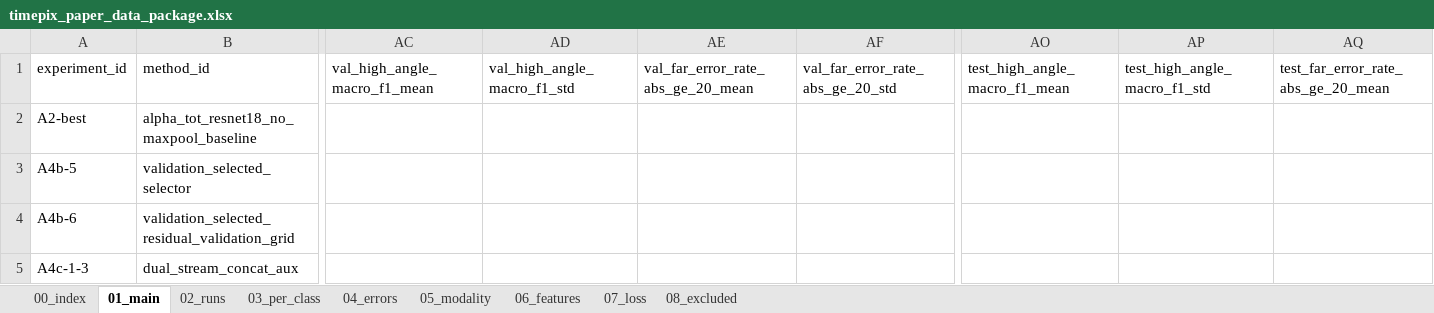
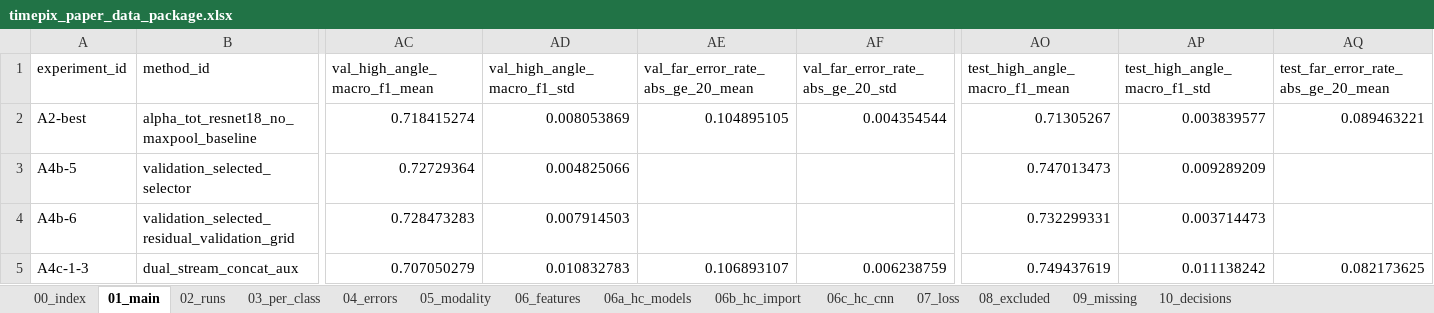
Before and after one commit to Aice-c/Timepix, an Excel workbook: paper_data_package/timepix_paper_data_package.xlsx, sheet 01_main, drawn as a sheet; only a part is shown, gaps mark what is left out; values as stored, in another font and other column widths than the file's, no borders; the diff covers the shown part only; the diff names each change by its address in the sheet, - before the commit and + after, or states it on an @@ line.

```diff
--- a/paper_data_package/timepix_paper_data_package.xlsx (sheet 01_main)
+++ b/paper_data_package/timepix_paper_data_package.xlsx (sheet 01_main)
+sheet tab: 06a_hc_models
+sheet tab: 06b_hc_import
+sheet tab: 06c_hc_cnn
+sheet tab: 09_missing
+sheet tab: 10_decisions
-AC2 (val_high_angle_macro_f1_mean): (empty)
+AC2 (val_high_angle_macro_f1_mean): 0.718415274
-AD2 (val_high_angle_macro_f1_std): (empty)
+AD2 (val_high_angle_macro_f1_std): 0.008053869
-AE2: (empty)
+AE2: 0.104895105
-AF2 (val_far_error_rate_abs_ge_20_std): (empty)
+AF2 (val_far_error_rate_abs_ge_20_std): 0.004354544
-AO2 (test_high_angle_macro_f1_mean): (empty)
+AO2 (test_high_angle_macro_f1_mean): 0.71305267
-AP2 (test_high_angle_macro_f1_std): (empty)
+AP2 (test_high_angle_macro_f1_std): 0.003839577
-AQ2: (empty)
+AQ2: 0.089463221
-AC3 (val_high_angle_macro_f1_mean): (empty)
+AC3 (val_high_angle_macro_f1_mean): 0.72729364
-AD3 (val_high_angle_macro_f1_std): (empty)
+AD3 (val_high_angle_macro_f1_std): 0.004825066
-AO3 (test_high_angle_macro_f1_mean): (empty)
+AO3 (test_high_angle_macro_f1_mean): 0.747013473
-AP3 (test_high_angle_macro_f1_std): (empty)
+AP3 (test_high_angle_macro_f1_std): 0.009289209
-AC4 (val_high_angle_macro_f1_mean): (empty)
+AC4 (val_high_angle_macro_f1_mean): 0.728473283
-AD4 (val_high_angle_macro_f1_std): (empty)
+AD4 (val_high_angle_macro_f1_std): 0.007914503
-AO4 (test_high_angle_macro_f1_mean): (empty)
+AO4 (test_high_angle_macro_f1_mean): 0.732299331
-AP4 (test_high_angle_macro_f1_std): (empty)
+AP4 (test_high_angle_macro_f1_std): 0.003714473
-AC5 (val_high_angle_macro_f1_mean): (empty)
+AC5 (val_high_angle_macro_f1_mean): 0.707050279
-AD5 (val_high_angle_macro_f1_std): (empty)
+AD5 (val_high_angle_macro_f1_std): 0.010832783
-AE5: (empty)
+AE5: 0.106893107
-AF5 (val_far_error_rate_abs_ge_20_std): (empty)
+AF5 (val_far_error_rate_abs_ge_20_std): 0.006238759
-AO5 (test_high_angle_macro_f1_mean): (empty)
+AO5 (test_high_angle_macro_f1_mean): 0.749437619
-AP5 (test_high_angle_macro_f1_std): (empty)
+AP5 (test_high_angle_macro_f1_std): 0.011138242
-AQ5: (empty)
+AQ5: 0.082173625
```
Also changed, not shown: 2 added rows and 52 edited cells elsewhere in this sheet, sheet 03_per_class, sheet 07_loss, sheet 02_runs, sheet 05_modality, sheet 04_errors, sheet 06_features, 2 more sheets, 19 other files.
